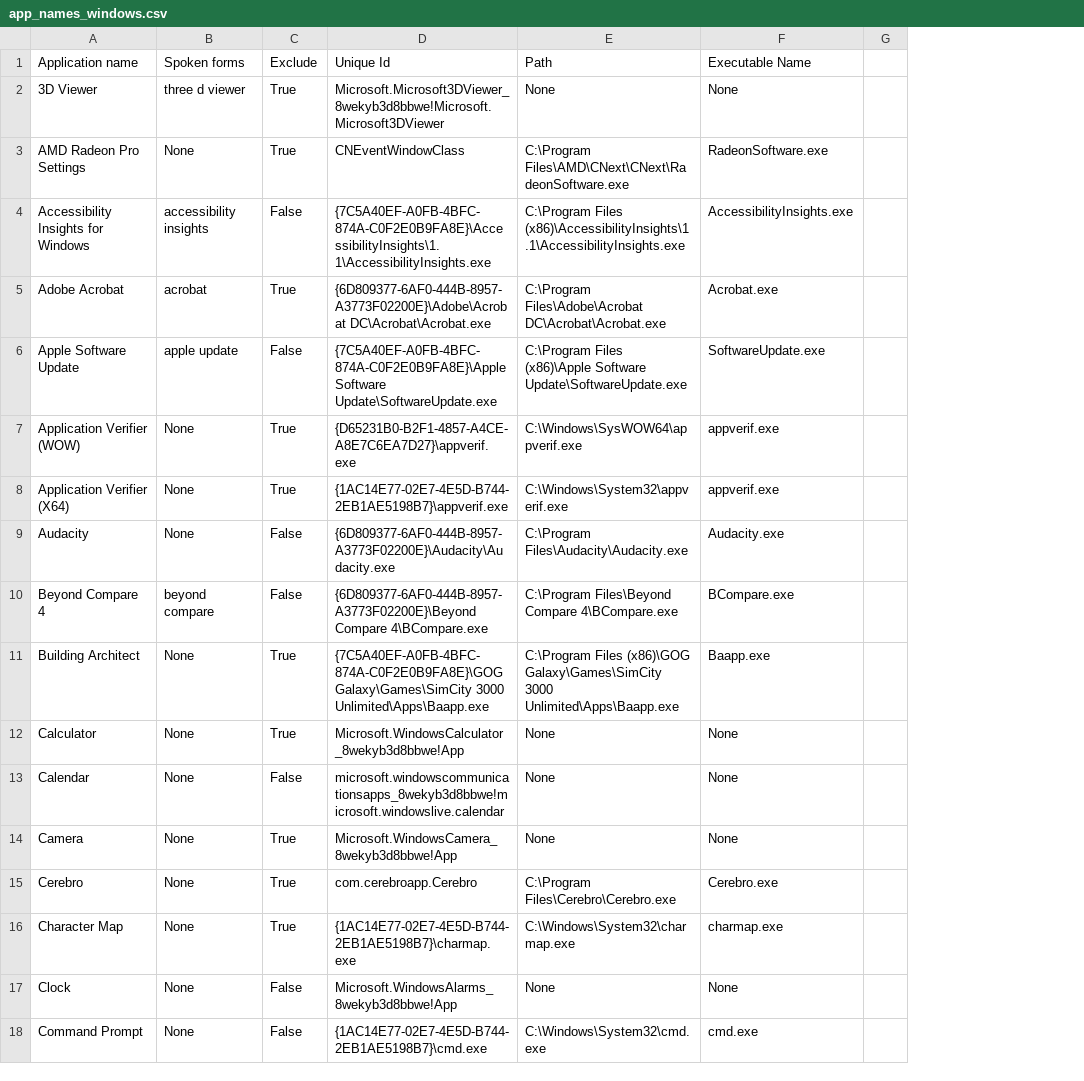
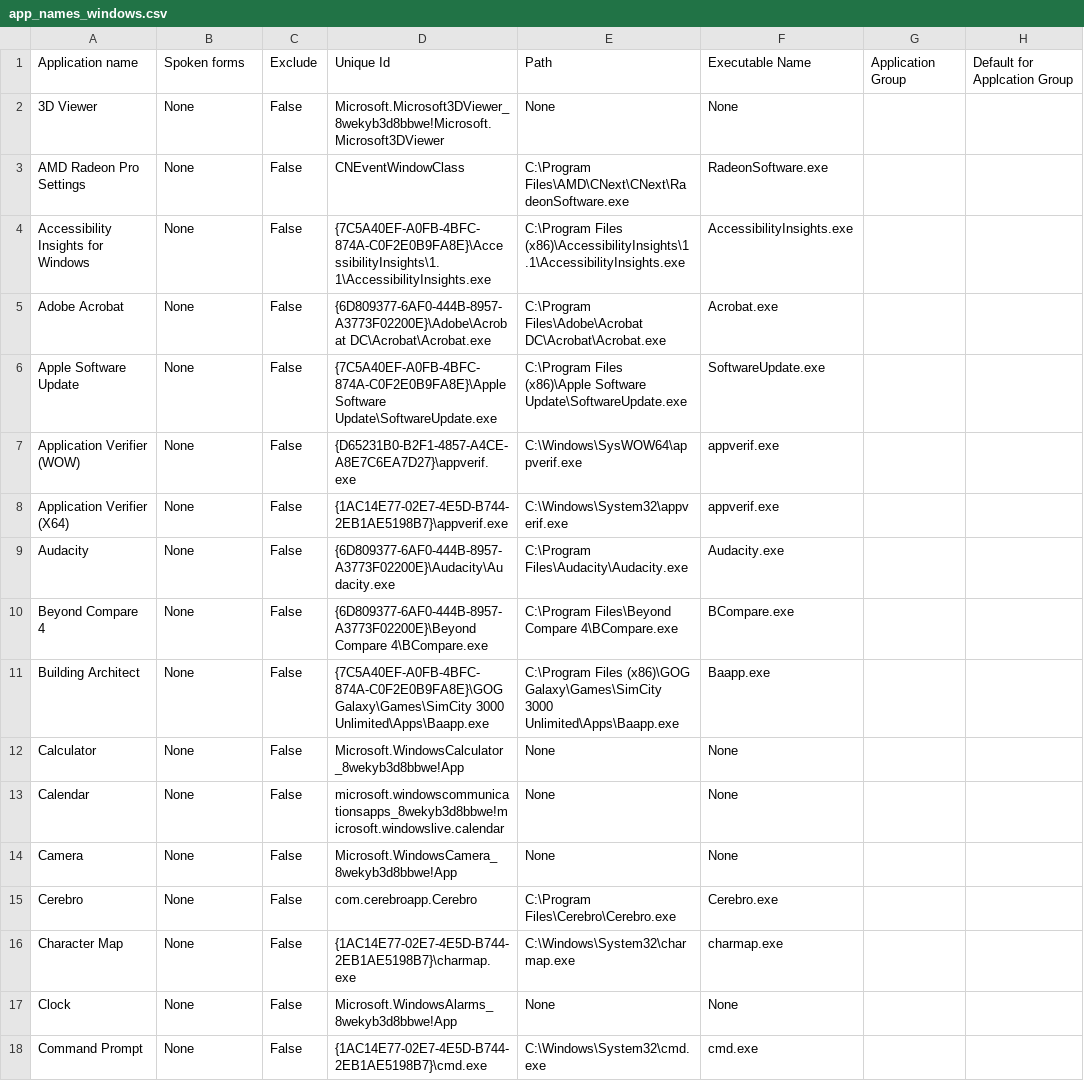
Before and after one commit to talonhub/community, a CSV file: core/app_switcher/app_names_windows.csv, drawn as a sheet; only a part is shown; removed rows and columns are numbered as before the commit, all else as after; the diff covers the shown part only; the diff names each change by its address in the sheet, - before the commit and + after, or states it on an @@ line.

Commit message:
initial support for application groups

```diff
--- a/core/app_switcher/app_names_windows.csv
+++ b/core/app_switcher/app_names_windows.csv
-column G, empty
+column G, row 1: Application Group
+column H, row 1: Default for Applcation Group
-B2: three d viewer
+B2: None
-C2:C3: True
+C2:C3: False
-B4: accessibility insights
+B4: None
-B5: acrobat
+B5: None
-C5: True
+C5: False
-B6: apple update
+B6: None
-C7:C8: True
+C7:C8: False
-B10: beyond compare
+B10: None
-C11:C12: True
+C11:C12: False
-C14:C16: True
+C14:C16: False
```
Also changed, not shown: 3 added rows, 6 removed rows and 81 edited cells elsewhere in this file, 2 other files.
